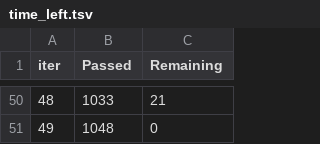
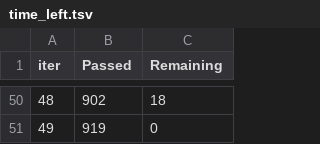
Before and after one commit to Paull-dark/PET_Projects_-SF-, a TSV file: module_5_Bank_Scoring/catboost_info/time_left.tsv, drawn as a sheet; only a part is shown, gaps mark what is left out; the diff covers the shown part only.

```diff
--- a/module_5_Bank_Scoring/catboost_info/time_left.tsv
+++ b/module_5_Bank_Scoring/catboost_info/time_left.tsv
@@ -50,2 +50,2 @@ iter	Passed	Remaining
-48	1033	21
-49	1048	0
+48	902	18
+49	919	0
```
Also changed, not shown: 96 edited cells elsewhere in this file, module_5_Bank_Scoring/catboost_info/learn_error.tsv, module_5_Bank_Scoring/catboost_info/test_error.tsv, 6 other files.
